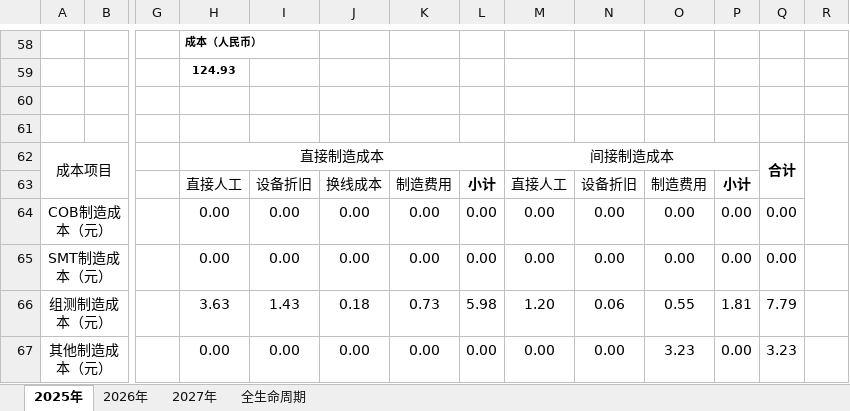
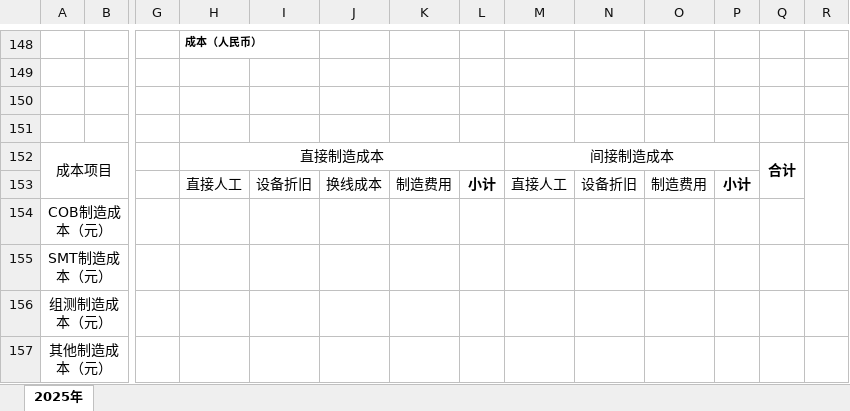
Before and after one commit to sunnysmartlead/finance_back, an Excel workbook: aspnet-core/src/Finance.Web.Host/wwwroot/Excel/EvalTableModel.xlsx, sheet 2025年, drawn as a sheet; only a part is shown, gaps mark what is left out; values as stored, in another font and other column widths than the file's, no borders; charts and pictures not drawn; addresses are those after the commit; the diff covers the shown part only; the diff names each change by its address in the sheet, - before the commit and + after, or states it on an @@ line.

```diff
--- a/aspnet-core/src/Finance.Web.Host/wwwroot/Excel/EvalTableModel.xlsx (sheet 2025年)
+++ b/aspnet-core/src/Finance.Web.Host/wwwroot/Excel/EvalTableModel.xlsx (sheet 2025年)
-sheet tab: 2026年
-sheet tab: 2027年
-sheet tab: 全生命周期
-H149: 124.93
+H149: (empty)
-H154:H155: 0.00
+H154:H155: (empty)
-I154:I155: 0.00
+I154:I155: (empty)
-J154:J155: 0.00
+J154:J155: (empty)
-K154:K155: 0.00
+K154:K155: (empty)
-L154:L155: 0.00
+L154:L155: (empty)
-M154:M155: 0.00
+M154:M155: (empty)
-N154:N155: 0.00
+N154:N155: (empty)
-O154:O155: 0.00
+O154:O155: (empty)
-P154:P155: 0.00
+P154:P155: (empty)
-Q154:Q155: 0.00
+Q154:Q155: (empty)
-H156: 3.63
+H156: (empty)
-I156: 1.43
+I156: (empty)
-J156: 0.18
+J156: (empty)
-K156: 0.73
+K156: (empty)
-L156: 5.98
+L156: (empty)
-M156: 1.20
+M156: (empty)
-N156: 0.06
+N156: (empty)
-O156: 0.55
+O156: (empty)
-P156: 1.81
+P156: (empty)
-Q156: 7.79
+Q156: (empty)
-H157: 0.00
+H157: (empty)
-I157: 0.00
+I157: (empty)
-J157: 0.00
+J157: (empty)
-K157: 0.00
+K157: (empty)
-L157: 0.00
+L157: (empty)
-M157: 0.00
+M157: (empty)
-N157: 0.00
+N157: (empty)
-O157: 3.23
+O157: (empty)
-P157: 0.00
+P157: (empty)
-Q157: 3.23
+Q157: (empty)
```
Also changed, not shown: other rows of this sheet, charts or pictures.
